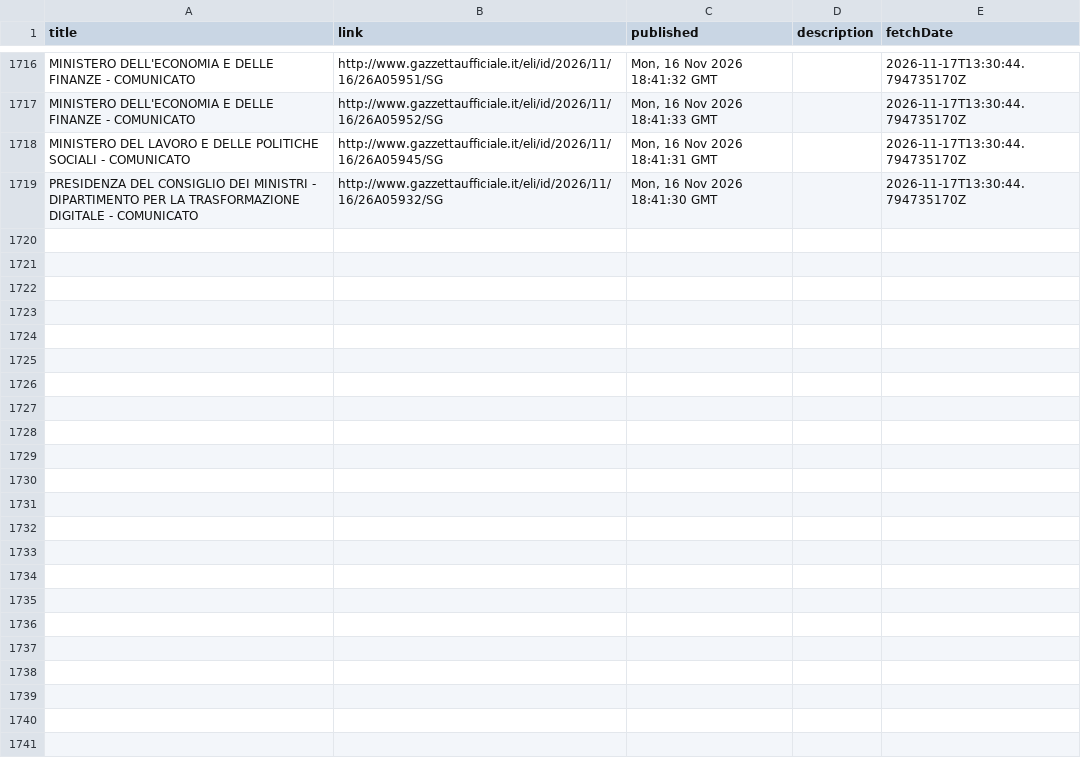
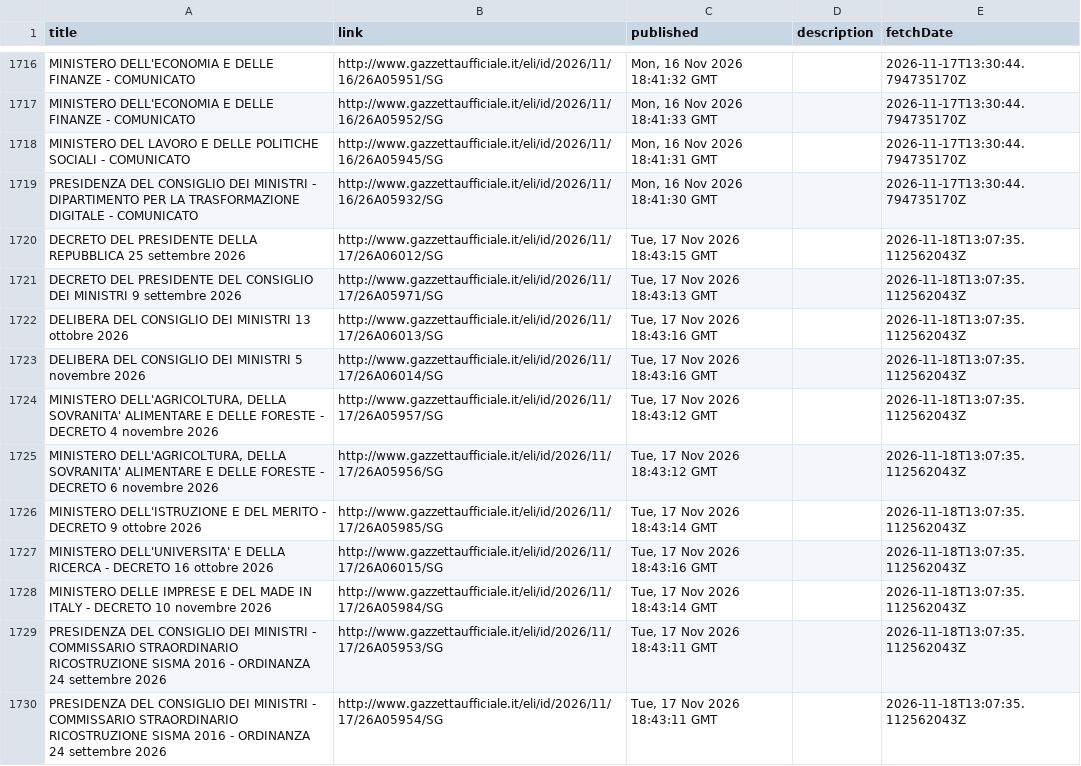
Before and after one commit to arvind088/italian-legislative-knowledge-graph, a TSV file: jena-git-project/data/clean/gazzetta_rss_updates.tsv, drawn as a sheet; only a part is shown, gaps mark what is left out; the diff covers the shown part only; the diff names each change by its address in the sheet, - before the commit and + after, or states it on an @@ line.

```diff
--- a/jena-git-project/data/clean/gazzetta_rss_updates.tsv
+++ b/jena-git-project/data/clean/gazzetta_rss_updates.tsv
+row 1720: DECRETO DEL PRESIDENTE DELLA REPUBBLICA 25 settembre 2026 | http://www.gazzettaufficiale.it/eli/id/2026/11/17/26A06012/SG | Tue, 17 Nov 2026 18:43:15 GMT |  | 2026-11-18T13:07:35.112562043Z
+row 1721: DECRETO DEL PRESIDENTE DEL CONSIGLIO DEI MINISTRI 9 settembre 2026 | http://www.gazzettaufficiale.it/eli/id/2026/11/17/26A05971/SG | Tue, 17 Nov 2026 18:43:13 GMT |  | 2026-11-18T13:07:35.112562043Z
+row 1722: DELIBERA DEL CONSIGLIO DEI MINISTRI 13 ottobre 2026 | http://www.gazzettaufficiale.it/eli/id/2026/11/17/26A06013/SG | Tue, 17 Nov 2026 18:43:16 GMT |  | 2026-11-18T13:07:35.112562043Z
+row 1723: DELIBERA DEL CONSIGLIO DEI MINISTRI 5 novembre 2026 | http://www.gazzettaufficiale.it/eli/id/2026/11/17/26A06014/SG | Tue, 17 Nov 2026 18:43:16 GMT |  | 2026-11-18T13:07:35.112562043Z
+row 1724: MINISTERO DELL'AGRICOLTURA, DELLA SOVRANITA' ALIMENTARE E DELLE FORESTE - DECRETO 4 novembre 2026 | http://www.gazzettaufficiale.it/eli/id/2026/11/17/26A05957/SG | Tue, 17 Nov 2026 18:43:12 GMT |  | 2026-11-18T13:07:35.112562043Z
+row 1725: MINISTERO DELL'AGRICOLTURA, DELLA SOVRANITA' ALIMENTARE E DELLE FORESTE - DECRETO 6 novembre 2026 | http://www.gazzettaufficiale.it/eli/id/2026/11/17/26A05956/SG | Tue, 17 Nov 2026 18:43:12 GMT |  | 2026-11-18T13:07:35.112562043Z
+row 1726: MINISTERO DELL'ISTRUZIONE E DEL MERITO - DECRETO 9 ottobre 2026 | http://www.gazzettaufficiale.it/eli/id/2026/11/17/26A05985/SG | Tue, 17 Nov 2026 18:43:14 GMT |  | 2026-11-18T13:07:35.112562043Z
+row 1727: MINISTERO DELL'UNIVERSITA' E DELLA RICERCA - DECRETO 16 ottobre 2026 | http://www.gazzettaufficiale.it/eli/id/2026/11/17/26A06015/SG | Tue, 17 Nov 2026 18:43:16 GMT |  | 2026-11-18T13:07:35.112562043Z
+row 1728: MINISTERO DELLE IMPRESE E DEL MADE IN ITALY - DECRETO 10 novembre 2026 | http://www.gazzettaufficiale.it/eli/id/2026/11/17/26A05984/SG | Tue, 17 Nov 2026 18:43:14 GMT |  | 2026-11-18T13:07:35.112562043Z
+row 1729: PRESIDENZA DEL CONSIGLIO DEI MINISTRI - COMMISSARIO STRAORDINARIO RICOSTRUZIONE SISMA 2016 - ORDINANZA 24 settembre 2026 | http://www.gazzettaufficiale.it/eli/id/2026/11/17/26A05953/SG | Tue, 17 Nov 2026 18:43:11 GMT |  | 2026-11-18T13:07:35.112562043Z
+row 1730: PRESIDENZA DEL CONSIGLIO DEI MINISTRI - COMMISSARIO STRAORDINARIO RICOSTRUZIONE SISMA 2016 - ORDINANZA 24 settembre 2026 | http://www.gazzettaufficiale.it/eli/id/2026/11/17/26A05954/SG | Tue, 17 Nov 2026 18:43:11 GMT |  | 2026-11-18T13:07:35.112562043Z
```
Also changed, not shown: 11 added rows elsewhere in this file.
